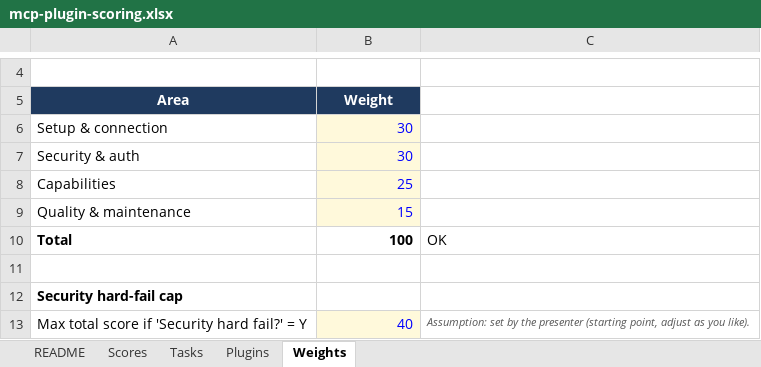
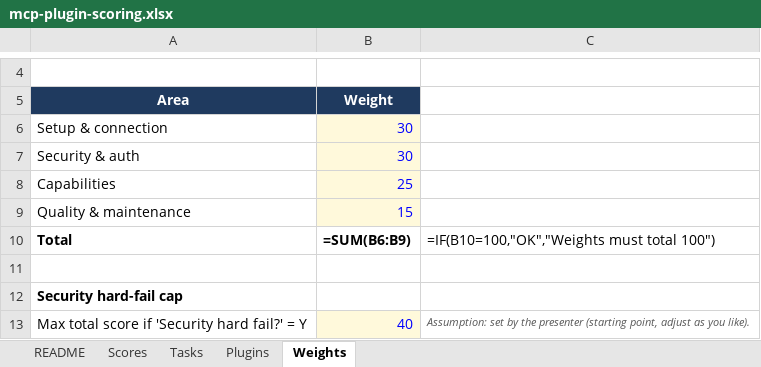
Before and after one commit to jonathanbossenger/wordpress-mcp-plugins, an Excel workbook: mcp-plugin-scoring.xlsx, sheet Weights, drawn as a sheet; only a part is shown, gaps mark what is left out; values as stored, in another font and other column widths than the file's, no borders; formulas without a stored value are shown as written; the diff names each change by its address in the sheet, - before the commit and + after, or states it on an @@ line.

```diff
--- a/mcp-plugin-scoring.xlsx (sheet Weights)
+++ b/mcp-plugin-scoring.xlsx (sheet Weights)
-B10: 100
+B10: =SUM(B6:B9)
-C10: OK
+C10: =IF(B10=100,"OK","Weights must total 100")
```
Also changed, not shown: sheet Scores, sheet Tasks, sheet Plugins, mcp-manual-test-sheet.xlsx, 10 other files.
